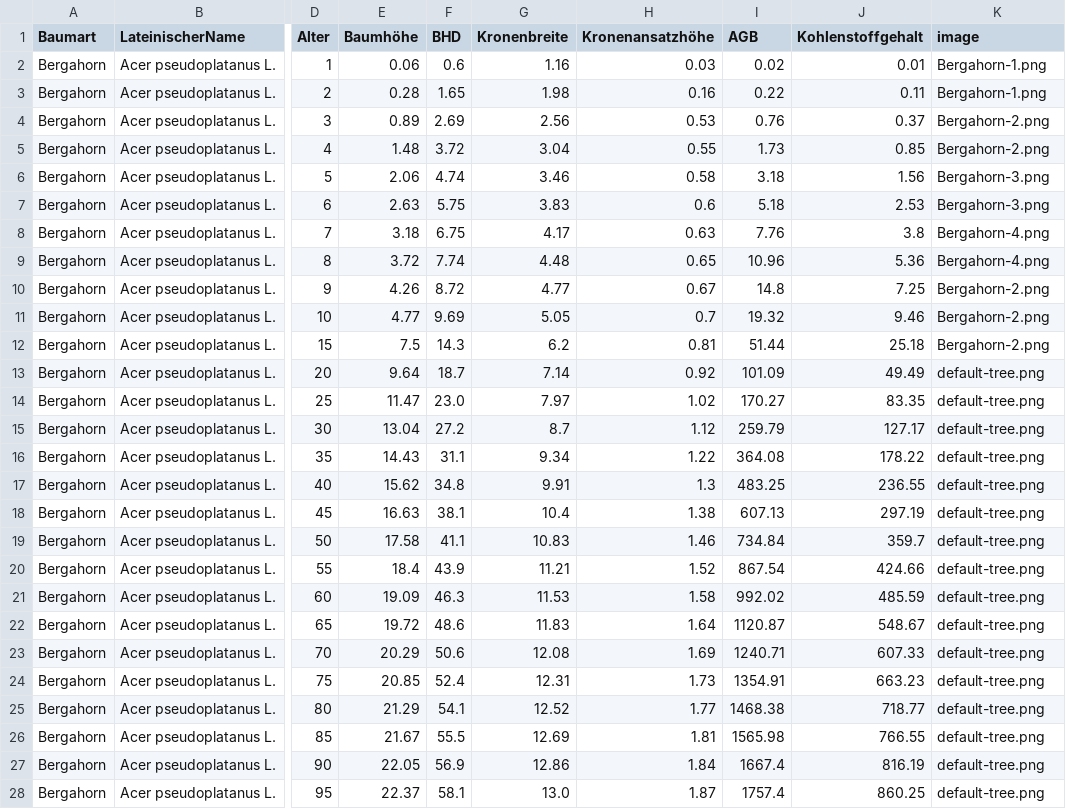
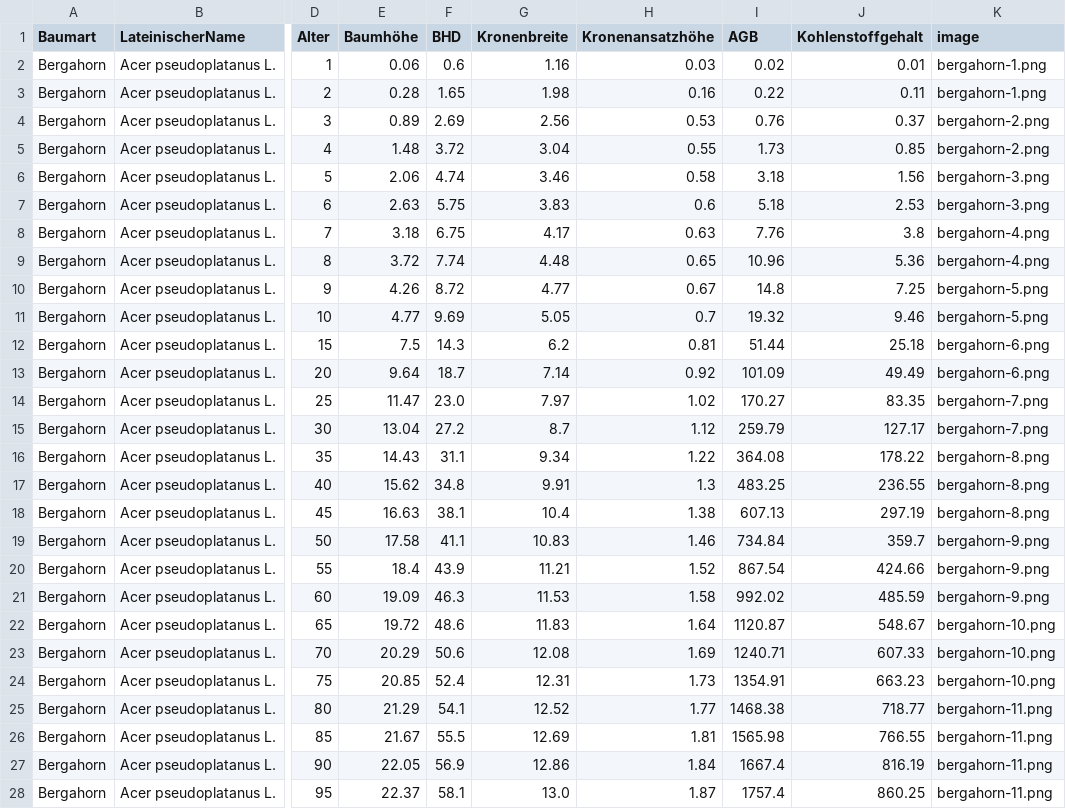
Before and after one commit to hydrocode-de/integra-frontend, a CSV file: public/model_data.csv, drawn as a sheet; only a part is shown, gaps mark what is left out; the diff covers the shown part only; the diff names each change by its address in the sheet, - before the commit and + after, or states it on an @@ line.

Commit message:
Update image file names in model_data.csv

```diff
--- a/public/model_data.csv
+++ b/public/model_data.csv
-K2:K3 (image): Bergahorn-1.png
+K2:K3 (image): bergahorn-1.png
-K4:K5 (image): Bergahorn-2.png
+K4:K5 (image): bergahorn-2.png
-K6:K7 (image): Bergahorn-3.png
+K6:K7 (image): bergahorn-3.png
-K8:K9 (image): Bergahorn-4.png
+K8:K9 (image): bergahorn-4.png
-K10:K11 (image): Bergahorn-2.png
+K10:K11 (image): bergahorn-5.png
-K12 (image): Bergahorn-2.png
+K12 (image): bergahorn-6.png
-K13 (image): default-tree.png
+K13 (image): bergahorn-6.png
-K14:K15 (image): default-tree.png
+K14:K15 (image): bergahorn-7.png
-K16:K18 (image): default-tree.png
+K16:K18 (image): bergahorn-8.png
-K19:K21 (image): default-tree.png
+K19:K21 (image): bergahorn-9.png
-K22:K24 (image): default-tree.png
+K22:K24 (image): bergahorn-10.png
-K25:K28 (image): default-tree.png
+K25:K28 (image): bergahorn-11.png
```
Also changed, not shown: 1 edited cell elsewhere in this file, 11 other files.
